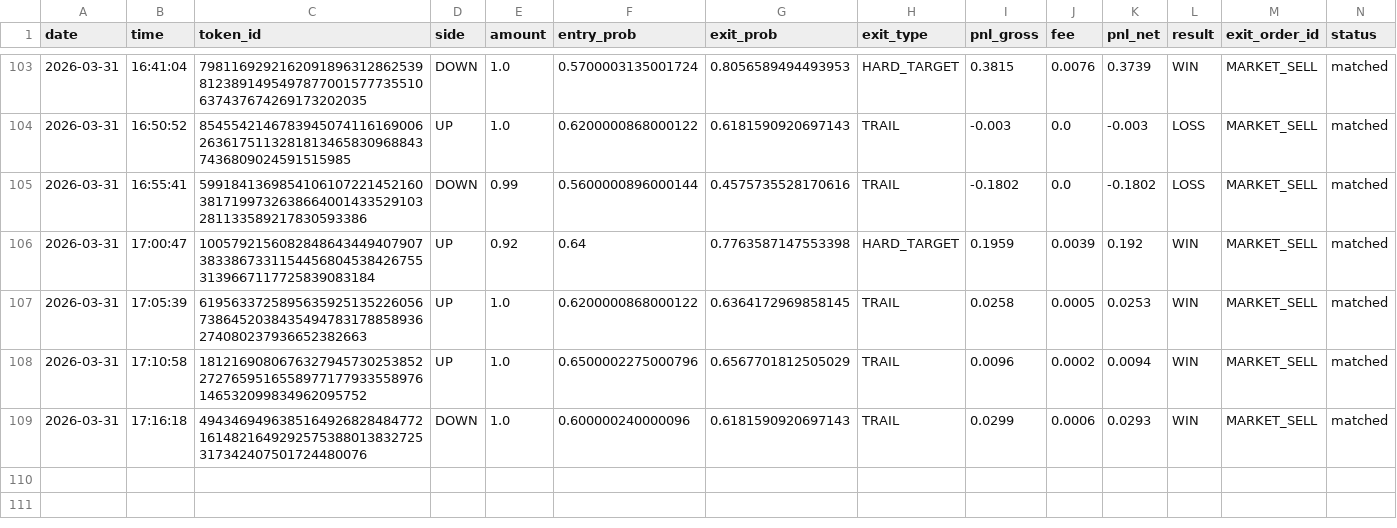
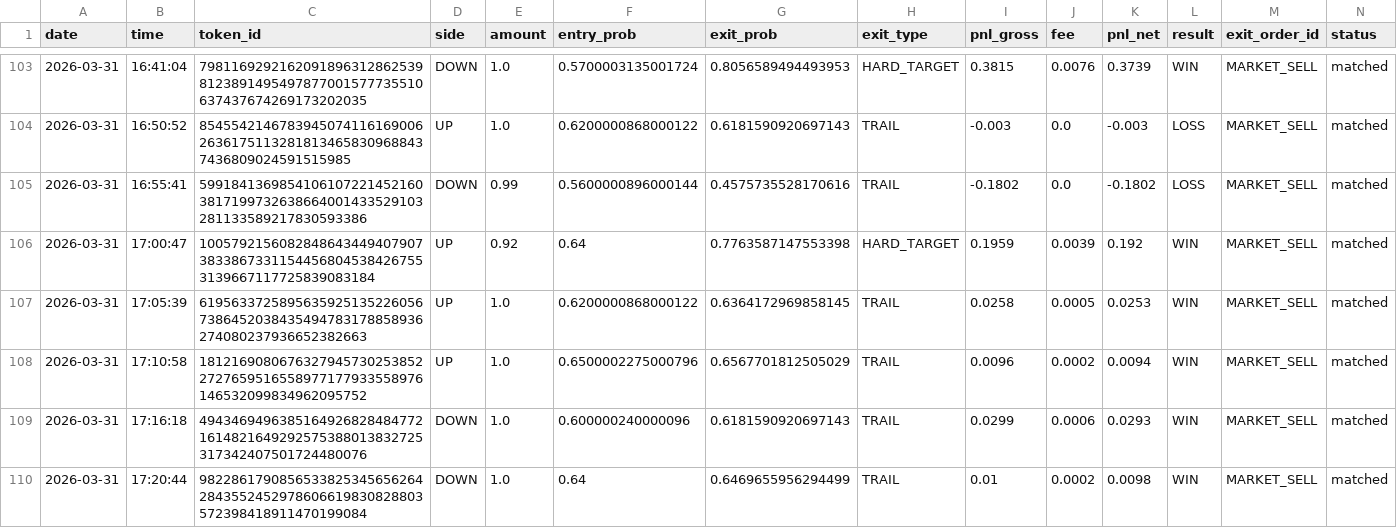
Before and after one commit to gutu99/bot-dashboard, a CSV file: TestNew.csv, drawn as a sheet; only a part is shown, gaps mark what is left out; the diff names each change by its address in the sheet, - before the commit and + after, or states it on an @@ line.

```diff
--- a/TestNew.csv
+++ b/TestNew.csv
+row 110: 2026-03-31 | 17:20:44 | 98228617908565338253456562642843552452978606619830828803572398418911470199084 | DOWN | 1.0 | 0.64 | 0.6469655956294499 | TRAIL | 0.01 | 0.0002 | 0.0098 | WIN | MARKET_SELL | matched
```
Also changed, not shown: Test.csv.
